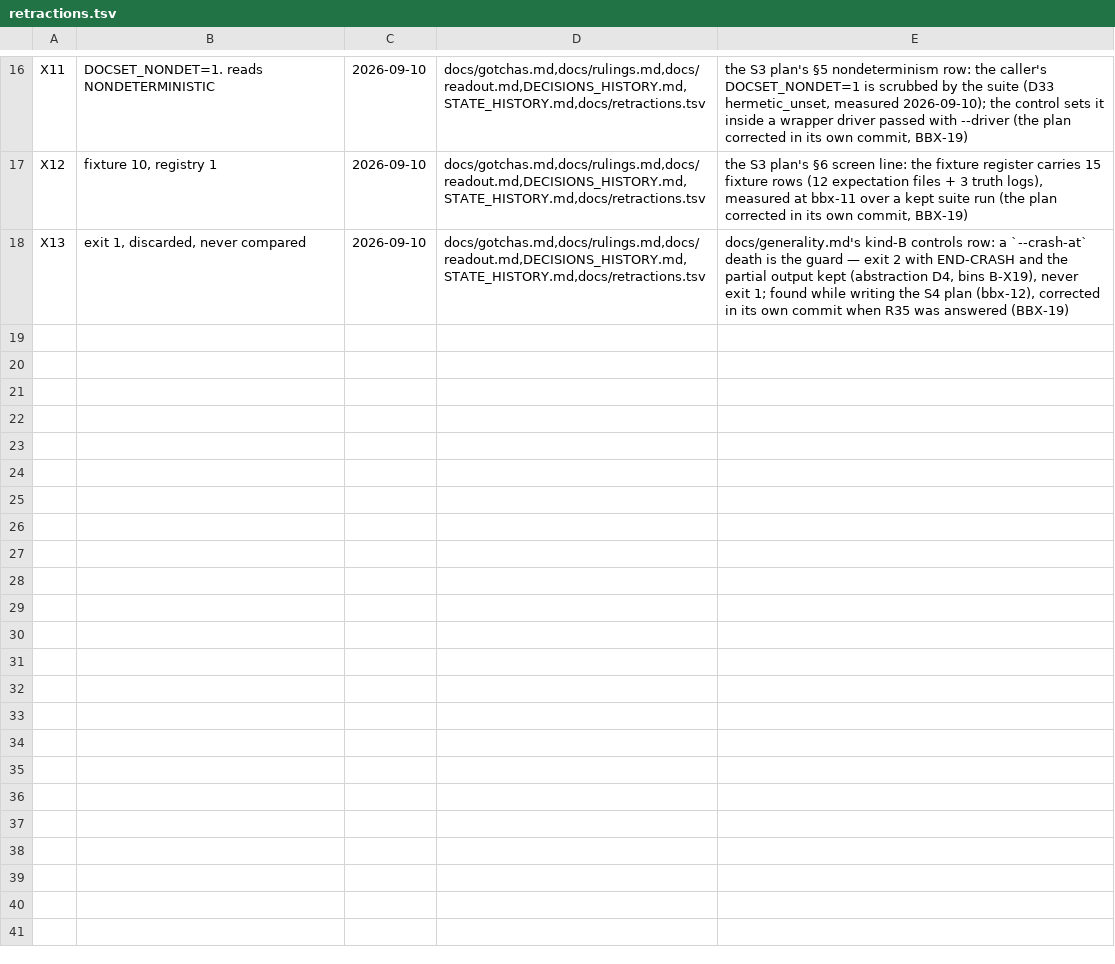
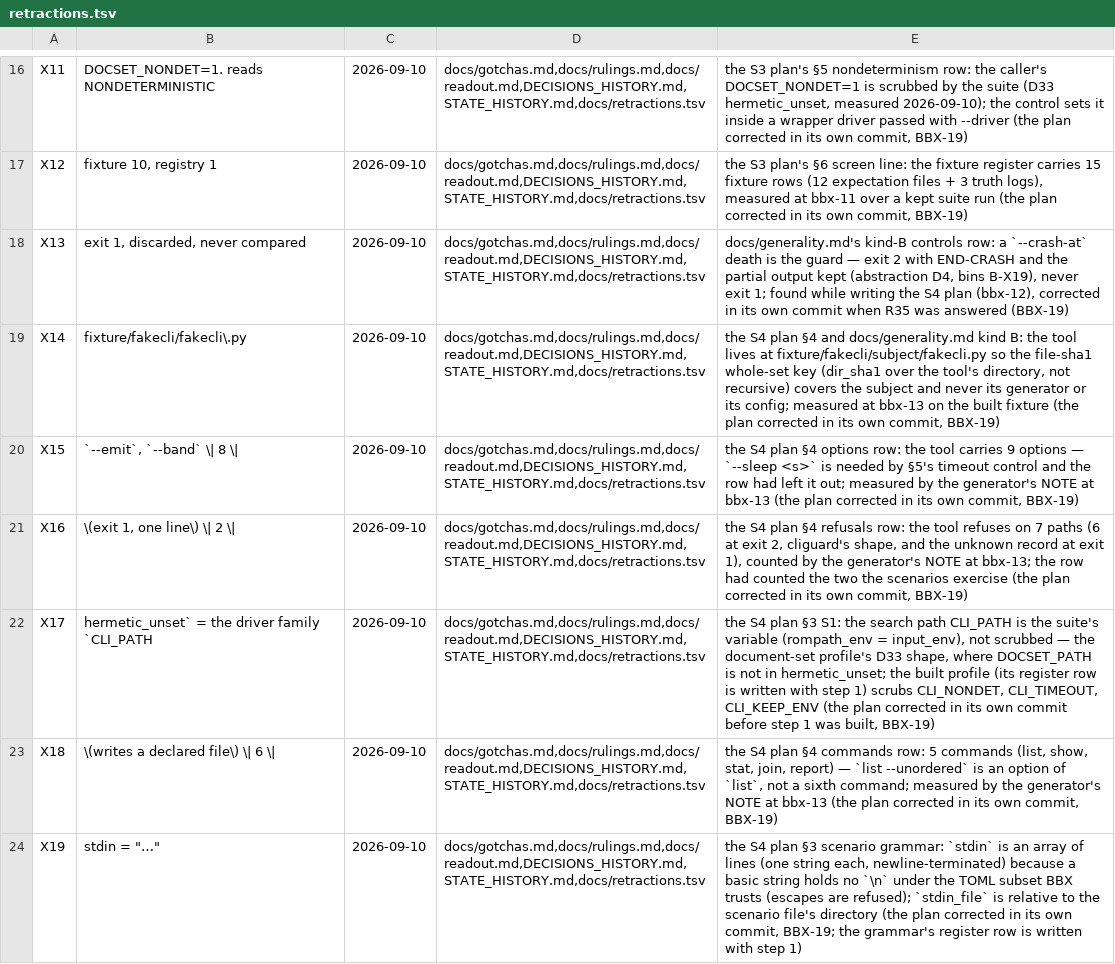
Before and after one commit to DefinitelyFrenchName/BBX, a TSV file: docs/retractions.tsv, drawn as a sheet; only a part is shown, gaps mark what is left out; the diff names each change by its address in the sheet, - before the commit and + after, or states it on an @@ line.

```diff
--- a/docs/retractions.tsv
+++ b/docs/retractions.tsv
+row 19: X14 | fixture/fakecli/fakecli\.py | 2026-09-10 | docs/gotchas.md,docs/rulings.md,docs/readout.md,DECISIONS_HISTORY.md,STATE_HISTORY.md,docs/retractions.tsv | the S4 plan §4 and docs/generality.md kind B: the tool lives at fixture/fakecli/subject/fakecli.py so the file-sha1 whole-set key (dir_sha1 over the tool's directory, not recursive) covers the subject and never its generator or its config; measured at bbx-13 on the built fixture (the plan corrected in its own commit, BBX-19)
+row 20: X15 | `--emit`, `--band` \| 8 \| | 2026-09-10 | docs/gotchas.md,docs/rulings.md,docs/readout.md,DECISIONS_HISTORY.md,STATE_HISTORY.md,docs/retractions.tsv | the S4 plan §4 options row: the tool carries 9 options — `--sleep <s>` is needed by §5's timeout control and the row had left it out; measured by the generator's NOTE at bbx-13 (the plan corrected in its own commit, BBX-19)
+row 21: X16 | \(exit 1, one line\) \| 2 \| | 2026-09-10 | docs/gotchas.md,docs/rulings.md,docs/readout.md,DECISIONS_HISTORY.md,STATE_HISTORY.md,docs/retractions.tsv | the S4 plan §4 refusals row: the tool refuses on 7 paths (6 at exit 2, cliguard's shape, and the unknown record at exit 1), counted by the generator's NOTE at bbx-13; the row had counted the two the scenarios exercise (the plan corrected in its own commit, BBX-19)
+row 22: X17 | hermetic_unset` = the driver family `CLI_PATH | 2026-09-10 | docs/gotchas.md,docs/rulings.md,docs/readout.md,DECISIONS_HISTORY.md,STATE_HISTORY.md,docs/retractions.tsv | the S4 plan §3 S1: the search path CLI_PATH is the suite's variable (rompath_env = input_env), not scrubbed — the document-set profile's D33 shape, where DOCSET_PATH is not in hermetic_unset; the built profile (its register row is written with step 1) scrubs CLI_NONDET, CLI_TIMEOUT, CLI_KEEP_ENV (the plan corrected in its own commit before step 1 was built, BBX-19)
+row 23: X18 | \(writes a declared file\) \| 6 \| | 2026-09-10 | docs/gotchas.md,docs/rulings.md,docs/readout.md,DECISIONS_HISTORY.md,STATE_HISTORY.md,docs/retractions.tsv | the S4 plan §4 commands row: 5 commands (list, show, stat, join, report) — `list --unordered` is an option of `list`, not a sixth command; measured by the generator's NOTE at bbx-13 (the plan corrected in its own commit, BBX-19)
+row 24: X19 | stdin = "…" | 2026-09-10 | docs/gotchas.md,docs/rulings.md,docs/readout.md,DECISIONS_HISTORY.md,STATE_HISTORY.md,docs/retractions.tsv | the S4 plan §3 scenario grammar: `stdin` is an array of lines (one string each, newline-terminated) because a basic string holds no `\n` under the TOML subset BBX trusts (escapes are refused); `stdin_file` is relative to the scenario file's directory (the plan corrected in its own commit, BBX-19; the grammar's register row is written with step 1)
```
Also changed, not shown: 2 other files.
